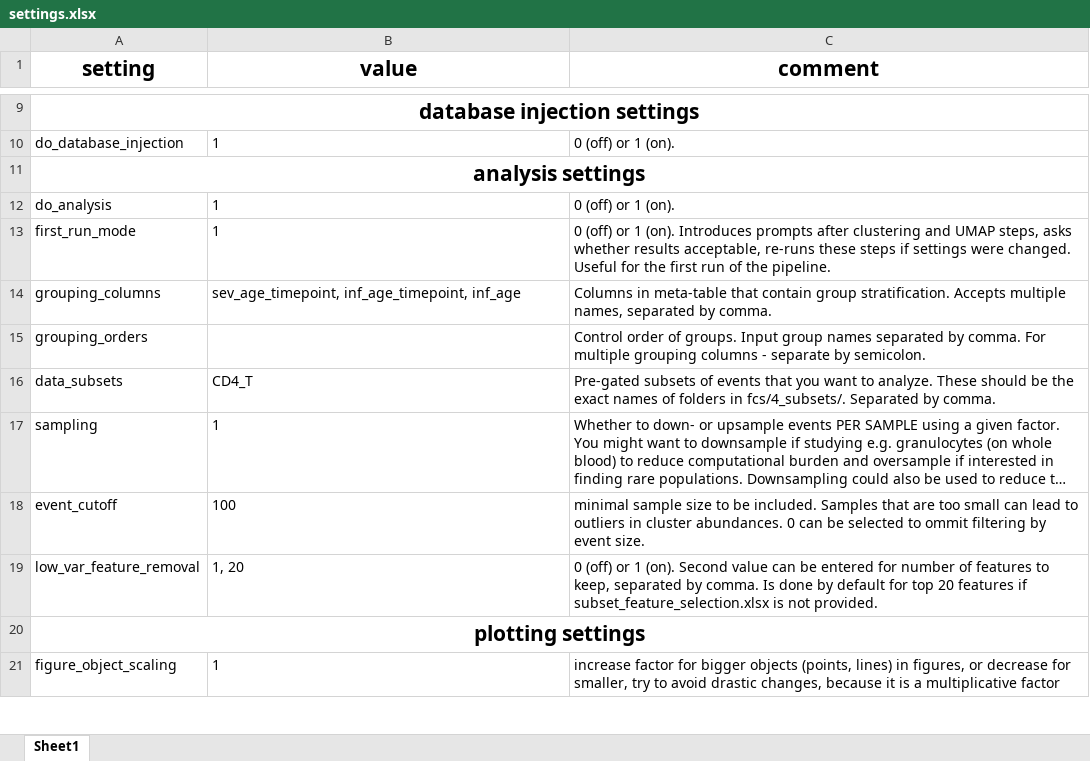
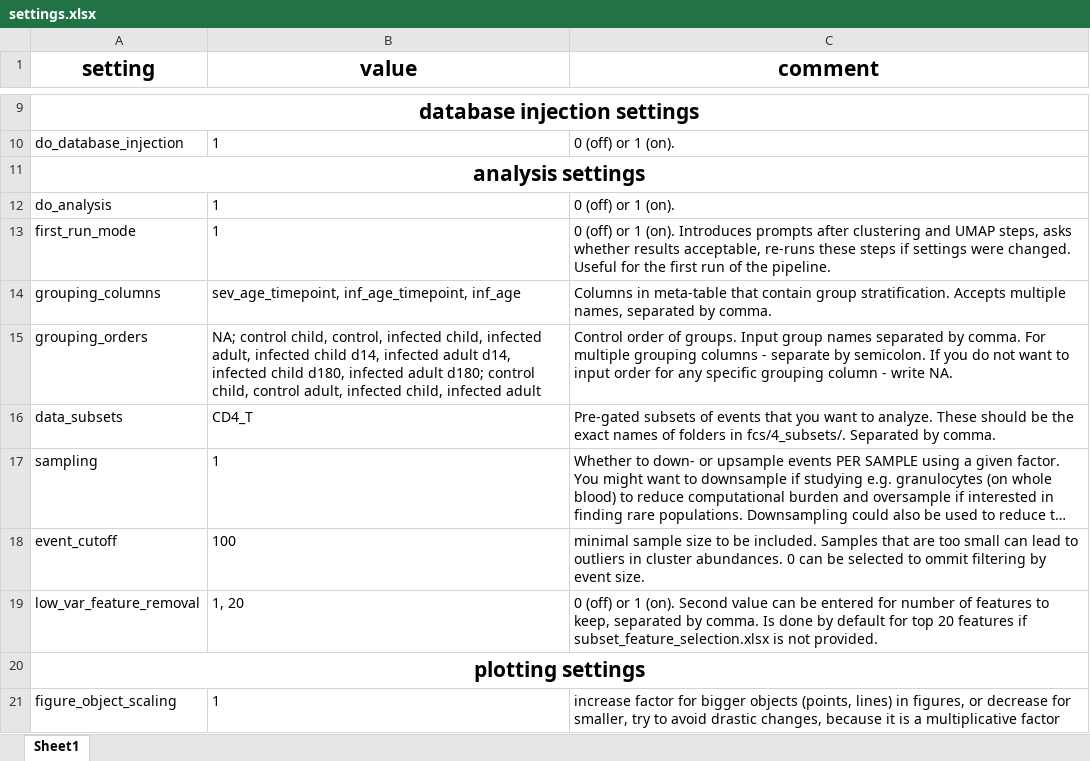
Before and after one commit to woodenrobo/Cytomata, an Excel workbook: settings.xlsx, sheet Sheet1, drawn as a sheet; only a part is shown, gaps mark what is left out; long unchanged cells end in …; values as stored, in another font and other column widths than the file's, no borders; the diff names each change by its address in the sheet, - before the commit and + after, or states it on an @@ line.

Commit message:
added group order control, manual palette control. fixed testing heatmap for edge cases (two groups only)

```diff
--- a/settings.xlsx (sheet Sheet1)
+++ b/settings.xlsx (sheet Sheet1)
-B15 (value): (empty)
+B15 (value): NA; control child, control, infected child, infected adult, infected child d14, infected adult d14, infected child d180, infected adult d180; control child, control adult, infected child, infected adult
-C15 (comment): …by semicolon.
+C15 (comment): …by semicolon. If you do not want to input order for any specific grouping column - write NA.
```
Also changed, not shown: 3 other files.
